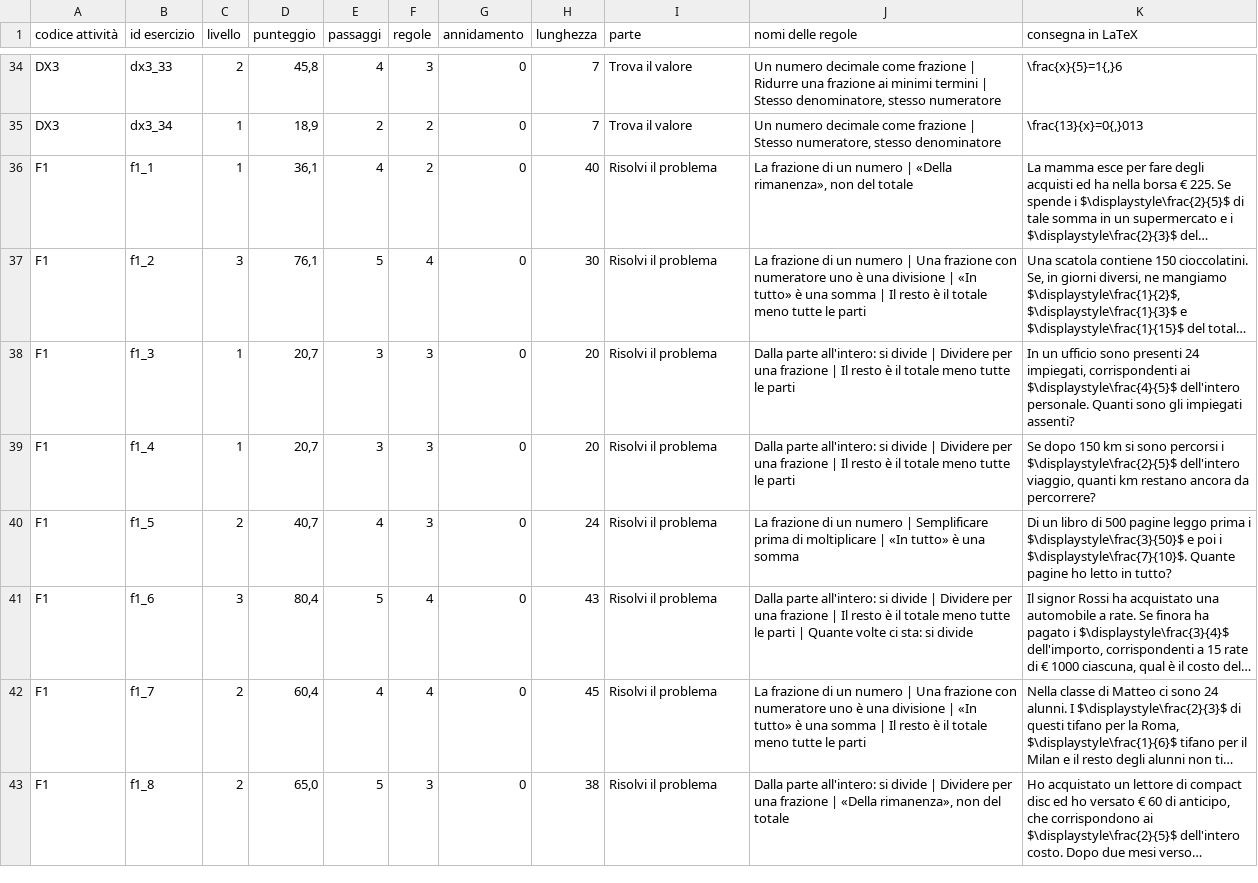
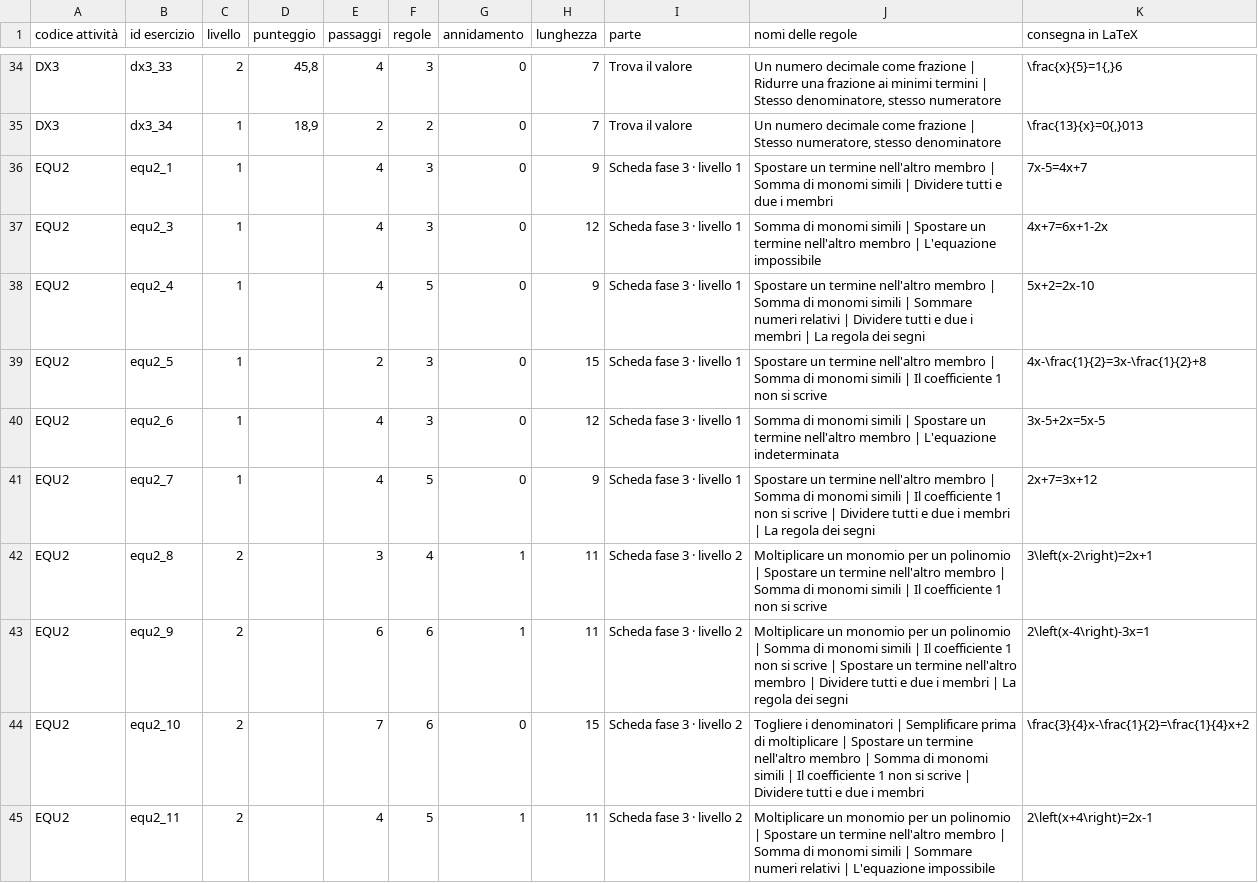
Before and after one commit to officina-matematica/officina-matematica.github.io, a CSV file: fase3/punteggi_tutti.csv, drawn as a sheet; only a part is shown, gaps mark what is left out; the shorter side is filled out with more unchanged rows; long unchanged cells end in …; the diff covers the shown part only.

```diff
--- a/fase3/punteggi_tutti.csv
+++ b/fase3/punteggi_tutti.csv
@@ -35 +35,11 @@ DX3;dx3_33;2;45,8;4;3;0;7;Trova il valore;Un numero decimale come frazione | Rid
 DX3;dx3_34;1;18,9;2;2;0;7;Trova il valore;Un numero decimale come frazione | Stesso numeratore, stesso denominatore;\frac{13}{x}=0{,}013
+EQU2;equ2_1;1;;4;3;0;9;Scheda fase 3 · livello 1;Spostare un termine nell'altro membro | Somma di monomi simili | Dividere tutti e due i membri;7x-5=4x+7
+EQU2;equ2_3;1;;4;3;0;12;Scheda fase 3 · livello 1;Somma di monomi simili | Spostare un termine nell'altro membro | L'equazione impossibile;4x+7=6x+1-2x
+EQU2;equ2_4;1;;4;5;0;9;Scheda fase 3 · livello 1;Spostare un termine nell'altro membro | Somma di monomi simili | Sommare numeri relativi | Dividere tutti e due i membri | La regola dei segni;5x+2=2x-10
+EQU2;equ2_5;1;;2;3;0;15;Scheda fase 3 · livello 1;Spostare un termine nell'altro membro | Somma di monomi simili | Il coefficiente 1 non si scrive;4x-\frac{1}{2}=3x-\frac{1}{2}+8
+EQU2;equ2_6;1;;4;3;0;12;Scheda fase 3 · livello 1;Somma di monomi simili | Spostare un termine nell'altro membro | L'equazione indeterminata;3x-5+2x=5x-5
+EQU2;equ2_7;1;;4;5;0;9;Scheda fase 3 · livello 1;Spostare un termine nell'altro membro | Somma di monomi simili | Il coefficiente 1 non si scrive | Dividere tutti e due i membri | La regola dei segni;2x+7=3x+12
+EQU2;equ2_8;2;;3;4;1;11;Scheda fase 3 · livello 2;Moltiplicare un monomio per un polinomio | Spostare un termine nell'altro membro | Somma di monomi simili | Il coefficiente 1 non si scrive;3\left(x-2\right)=2x+1
+EQU2;equ2_9;2;;6;6;1;11;Scheda fase 3 · livello 2;Moltiplicare un monomio per un polinomio | Somma di monomi simili | Il coefficiente 1 non si scrive | Spostare un termine nell'altro membro | Dividere tutti e due i membri | La regola dei segni;2\left(x-4\right)-3x=1
+EQU2;equ2_10;2;;7;6;0;15;Scheda fase 3 · livello 2;Togliere i denominatori | Semplificare prima di moltiplicare | Spostare un termine nell'altro membro | Somma di monomi simili | Il coefficiente 1 non si scrive | Dividere tutti e due i membri;\frac{3}{4}x-\frac{1}{2}=\frac{1}{4}x+2
+EQU2;equ2_11;2;;4;5;1;11;Scheda fase 3 · livello 2;Moltiplicare un monomio per un polinomio | Spostare un termine nell'altro membro | Somma di monomi simili | Sommare numeri relativi | L'equazione impossibile;2\left(x+4\right)=2x-1
```
Also changed, not shown: 9 added rows elsewhere in this file, fase3/bacini_proposta.csv, 21 other files.
